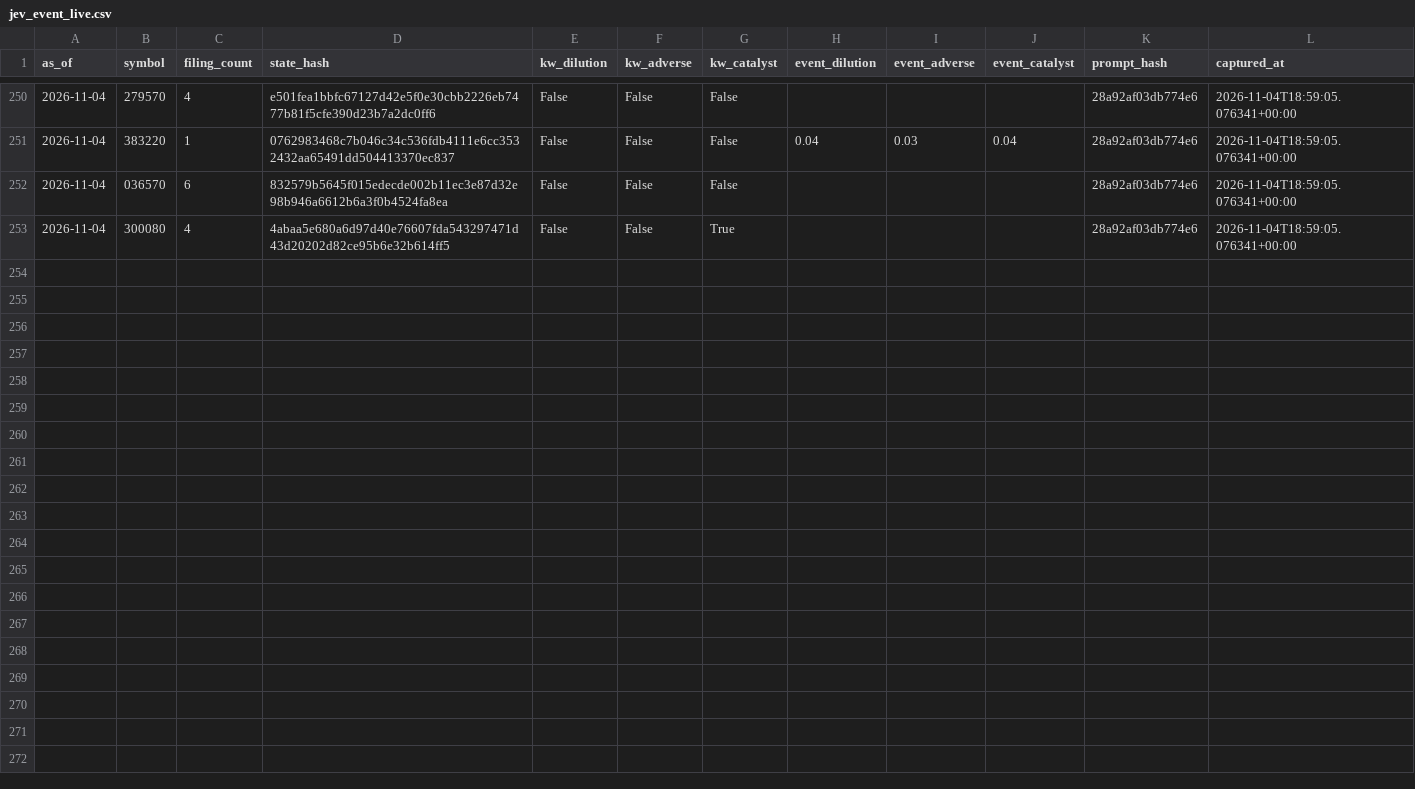
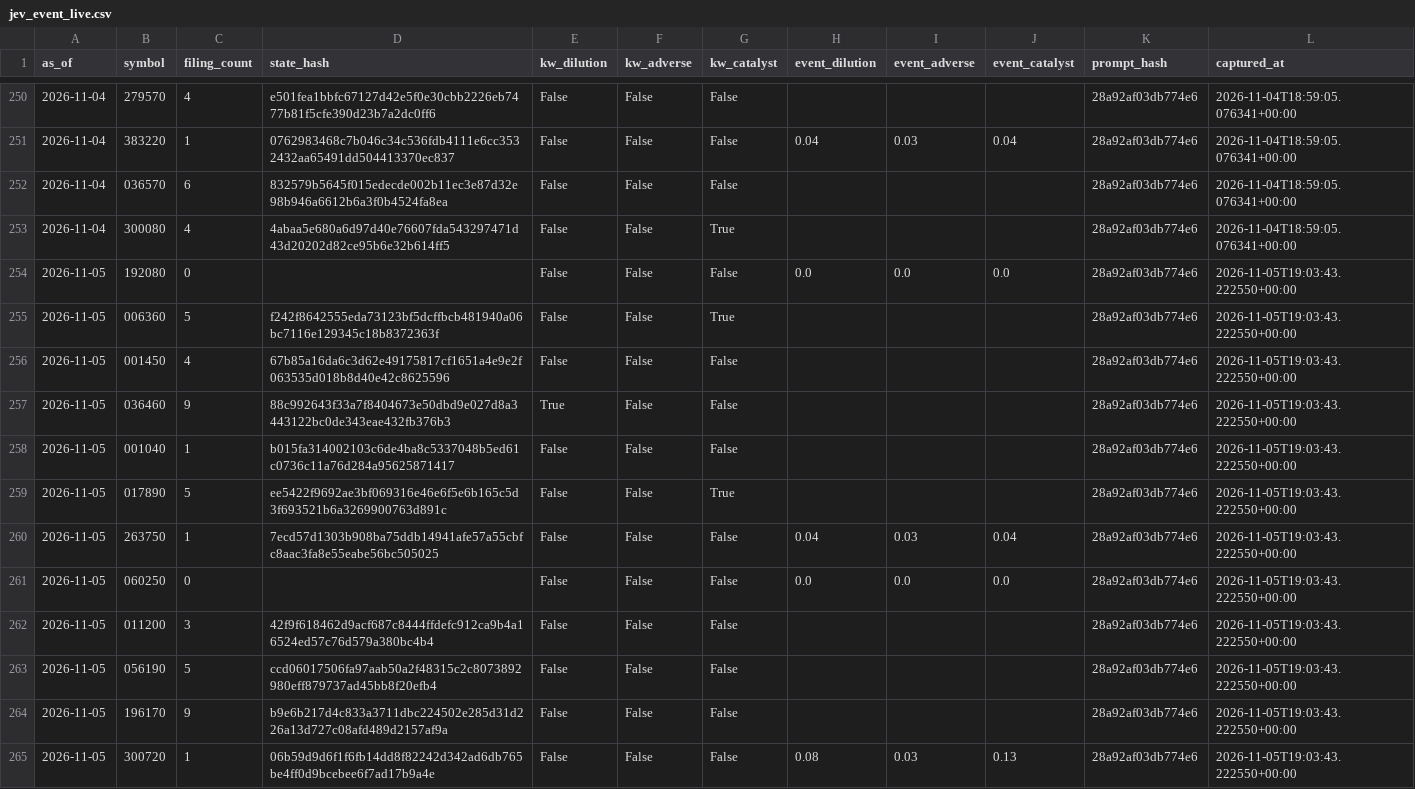
Before and after one commit to LEOSONG727/kis-foreign-flow-report, a CSV file: data/jev_event_live.csv, drawn as a sheet; only a part is shown, gaps mark what is left out; the diff names each change by its address in the sheet, - before the commit and + after, or states it on an @@ line.

```diff
--- a/data/jev_event_live.csv
+++ b/data/jev_event_live.csv
+row 254: 2026-11-05 | 192080 | 0 |  | False | False | False | 0.0 | 0.0 | 0.0 | 28a92af03db774e6 | 2026-11-05T19:03:43.222550+00:00
+row 255: 2026-11-05 | 006360 | 5 | f242f8642555eda73123bf5dcffbcb481940a06bc7116e129345c18b8372363f | False | False | True |  |  |  | 28a92af03db774e6 | 2026-11-05T19:03:43.222550+00:00
+row 256: 2026-11-05 | 001450 | 4 | 67b85a16da6c3d62e49175817cf1651a4e9e2f063535d018b8d40e42c8625596 | False | False | False |  |  |  | 28a92af03db774e6 | 2026-11-05T19:03:43.222550+00:00
+row 257: 2026-11-05 | 036460 | 9 | 88c992643f33a7f8404673e50dbd9e027d8a3443122bc0de343eae432fb376b3 | True | False | False |  |  |  | 28a92af03db774e6 | 2026-11-05T19:03:43.222550+00:00
+row 258: 2026-11-05 | 001040 | 1 | b015fa314002103c6de4ba8c5337048b5ed61c0736c11a76d284a95625871417 | False | False | False |  |  |  | 28a92af03db774e6 | 2026-11-05T19:03:43.222550+00:00
+row 259: 2026-11-05 | 017890 | 5 | ee5422f9692ae3bf069316e46e6f5e6b165c5d3f693521b6a3269900763d891c | False | False | True |  |  |  | 28a92af03db774e6 | 2026-11-05T19:03:43.222550+00:00
+row 260: 2026-11-05 | 263750 | 1 | 7ecd57d1303b908ba75ddb14941afe57a55cbfc8aac3fa8e55eabe56bc505025 | False | False | False | 0.04 | 0.03 | 0.04 | 28a92af03db774e6 | 2026-11-05T19:03:43.222550+00:00
+row 261: 2026-11-05 | 060250 | 0 |  | False | False | False | 0.0 | 0.0 | 0.0 | 28a92af03db774e6 | 2026-11-05T19:03:43.222550+00:00
+row 262: 2026-11-05 | 011200 | 3 | 42f9f618462d9acf687c8444ffdefc912ca9b4a16524ed57c76d579a380bc4b4 | False | False | False |  |  |  | 28a92af03db774e6 | 2026-11-05T19:03:43.222550+00:00
+row 263: 2026-11-05 | 056190 | 5 | ccd06017506fa97aab50a2f48315c2c8073892980eff879737ad45bb8f20efb4 | False | False | False |  |  |  | 28a92af03db774e6 | 2026-11-05T19:03:43.222550+00:00
+row 264: 2026-11-05 | 196170 | 9 | b9e6b217d4c833a3711dbc224502e285d31d226a13d727c08afd489d2157af9a | False | False | False |  |  |  | 28a92af03db774e6 | 2026-11-05T19:03:43.222550+00:00
+row 265: 2026-11-05 | 300720 | 1 | 06b59d9d6f1f6fb14dd8f82242d342ad6db765be4ff0d9bcebee6f7ad17b9a4e | False | False | False | 0.08 | 0.03 | 0.13 | 28a92af03db774e6 | 2026-11-05T19:03:43.222550+00:00
```
Also changed, not shown: data/jev_experiment.csv, data/ml_shadow_snapshots.csv, 24 other files.
